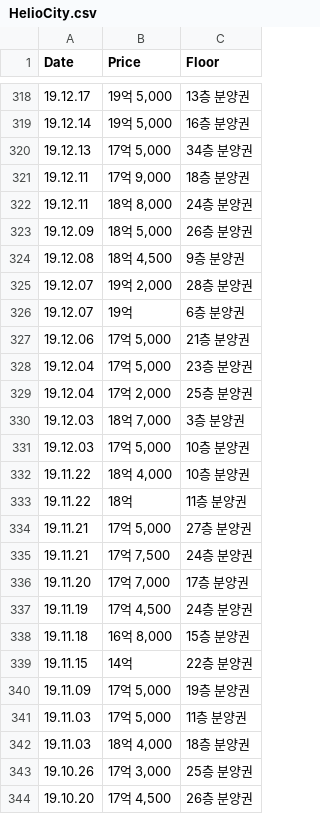
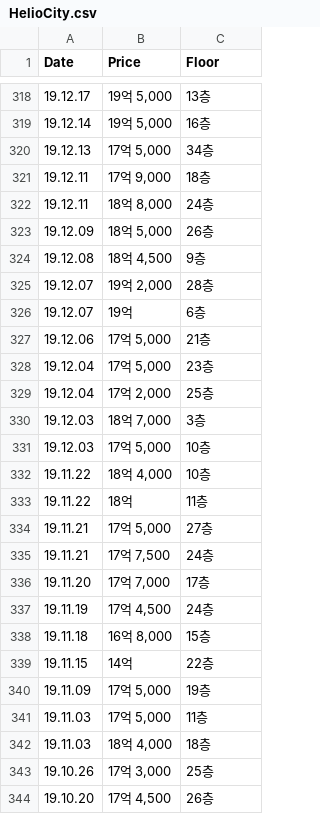
Before and after one commit to abcdefGPT-chambit/GPT_Data_analysis, a CSV file: data/HelioCity.csv, drawn as a sheet; only a part is shown, gaps mark what is left out; the diff covers the shown part only.

```diff
--- a/data/HelioCity.csv
+++ b/data/HelioCity.csv
@@ -318,27 +318,27 @@ Date,Price,Floor
-19.12.17,"19억 5,000",13층 분양권
-19.12.14,"19억 5,000",16층 분양권
-19.12.13,"17억 5,000",34층 분양권
-19.12.11,"17억 9,000",18층 분양권
-19.12.11,"18억 8,000",24층 분양권
-19.12.09,"18억 5,000",26층 분양권
-19.12.08,"18억 4,500",9층 분양권
-19.12.07,"19억 2,000",28층 분양권
-19.12.07,19억,6층 분양권
-19.12.06,"17억 5,000",21층 분양권
-19.12.04,"17억 5,000",23층 분양권
-19.12.04,"17억 2,000",25층 분양권
-19.12.03,"18억 7,000",3층 분양권
-19.12.03,"17억 5,000",10층 분양권
-19.11.22,"18억 4,000",10층 분양권
-19.11.22,18억,11층 분양권
-19.11.21,"17억 5,000",27층 분양권
-19.11.21,"17억 7,500",24층 분양권
-19.11.20,"17억 7,000",17층 분양권
-19.11.19,"17억 4,500",24층 분양권
-19.11.18,"16억 8,000",15층 분양권
-19.11.15,14억,22층 분양권
-19.11.09,"17억 5,000",19층 분양권
-19.11.03,"17억 5,000",11층 분양권
-19.11.03,"18억 4,000",18층 분양권
-19.10.26,"17억 3,000",25층 분양권
-19.10.20,"17억 4,500",26층 분양권
+19.12.17,"19억 5,000",13층
+19.12.14,"19억 5,000",16층
+19.12.13,"17억 5,000",34층
+19.12.11,"17억 9,000",18층
+19.12.11,"18억 8,000",24층
+19.12.09,"18억 5,000",26층
+19.12.08,"18억 4,500",9층
+19.12.07,"19억 2,000",28층
+19.12.07,19억,6층
+19.12.06,"17억 5,000",21층
+19.12.04,"17억 5,000",23층
+19.12.04,"17억 2,000",25층
+19.12.03,"18억 7,000",3층
+19.12.03,"17억 5,000",10층
+19.11.22,"18억 4,000",10층
+19.11.22,18억,11층
+19.11.21,"17억 5,000",27층
+19.11.21,"17억 7,500",24층
+19.11.20,"17억 7,000",17층
+19.11.19,"17억 4,500",24층
+19.11.18,"16억 8,000",15층
+19.11.15,14억,22층
+19.11.09,"17억 5,000",19층
+19.11.03,"17억 5,000",11층
+19.11.03,"18억 4,000",18층
+19.10.26,"17억 3,000",25층
+19.10.20,"17억 4,500",26층
```
Also changed, not shown: 50 edited cells elsewhere in this file, 4 other files.
